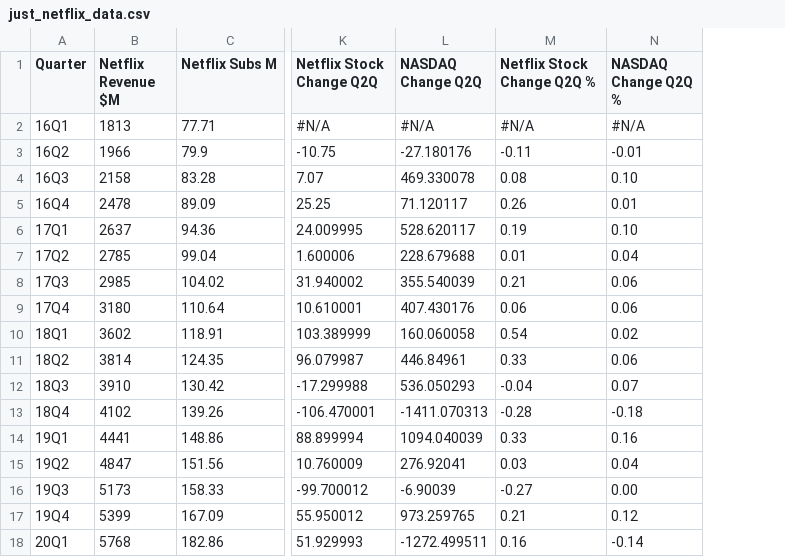
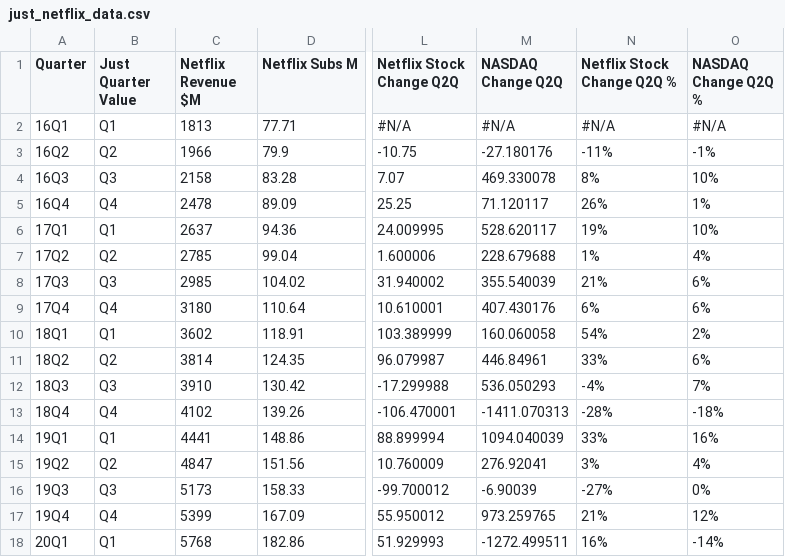
Before and after one commit to mark-cotter/Final-Year-Project, a CSV file: just_netflix_data.csv, drawn as a sheet; only a part is shown, gaps mark what is left out; addresses are those after the commit; the diff covers the shown part only; the diff names each change by its address in the sheet, - before the commit and + after, or states it on an @@ line.

Commit message:
Add files via upload

```diff
--- a/just_netflix_data.csv
+++ b/just_netflix_data.csv
+column B (Just Quarter Value), rows 2-18: Q1 | Q2 | Q3 | Q4 | Q1 | Q2 | Q3 | Q4 | Q1 | Q2 | Q3 | Q4 | Q1 | Q2 | Q3 | Q4 | Q1
-N3 (Netflix Stock Change Q2Q %): -0.11
+N3 (Netflix Stock Change Q2Q %): -11%
-O3 (NASDAQ Change Q2Q %): -0.01
+O3 (NASDAQ Change Q2Q %): -1%
-N4 (Netflix Stock Change Q2Q %): 0.08
+N4 (Netflix Stock Change Q2Q %): 8%
-O4 (NASDAQ Change Q2Q %): 0.10
+O4 (NASDAQ Change Q2Q %): 10%
-N5 (Netflix Stock Change Q2Q %): 0.26
+N5 (Netflix Stock Change Q2Q %): 26%
-O5 (NASDAQ Change Q2Q %): 0.01
+O5 (NASDAQ Change Q2Q %): 1%
-N6 (Netflix Stock Change Q2Q %): 0.19
+N6 (Netflix Stock Change Q2Q %): 19%
-O6 (NASDAQ Change Q2Q %): 0.10
+O6 (NASDAQ Change Q2Q %): 10%
-N7 (Netflix Stock Change Q2Q %): 0.01
+N7 (Netflix Stock Change Q2Q %): 1%
-O7 (NASDAQ Change Q2Q %): 0.04
+O7 (NASDAQ Change Q2Q %): 4%
-N8 (Netflix Stock Change Q2Q %): 0.21
+N8 (Netflix Stock Change Q2Q %): 21%
-O8:O9 (NASDAQ Change Q2Q %): 0.06
+O8:O9 (NASDAQ Change Q2Q %): 6%
-N9 (Netflix Stock Change Q2Q %): 0.06
+N9 (Netflix Stock Change Q2Q %): 6%
-N10 (Netflix Stock Change Q2Q %): 0.54
+N10 (Netflix Stock Change Q2Q %): 54%
-O10 (NASDAQ Change Q2Q %): 0.02
+O10 (NASDAQ Change Q2Q %): 2%
-N11 (Netflix Stock Change Q2Q %): 0.33
+N11 (Netflix Stock Change Q2Q %): 33%
-O11 (NASDAQ Change Q2Q %): 0.06
+O11 (NASDAQ Change Q2Q %): 6%
-N12 (Netflix Stock Change Q2Q %): -0.04
+N12 (Netflix Stock Change Q2Q %): -4%
-O12 (NASDAQ Change Q2Q %): 0.07
+O12 (NASDAQ Change Q2Q %): 7%
-N13 (Netflix Stock Change Q2Q %): -0.28
+N13 (Netflix Stock Change Q2Q %): -28%
-O13 (NASDAQ Change Q2Q %): -0.18
+O13 (NASDAQ Change Q2Q %): -18%
-N14 (Netflix Stock Change Q2Q %): 0.33
+N14 (Netflix Stock Change Q2Q %): 33%
-O14 (NASDAQ Change Q2Q %): 0.16
+O14 (NASDAQ Change Q2Q %): 16%
-N15 (Netflix Stock Change Q2Q %): 0.03
+N15 (Netflix Stock Change Q2Q %): 3%
-O15 (NASDAQ Change Q2Q %): 0.04
+O15 (NASDAQ Change Q2Q %): 4%
-N16 (Netflix Stock Change Q2Q %): -0.27
+N16 (Netflix Stock Change Q2Q %): -27%
-O16 (NASDAQ Change Q2Q %): 0.00
+O16 (NASDAQ Change Q2Q %): 0%
-N17 (Netflix Stock Change Q2Q %): 0.21
+N17 (Netflix Stock Change Q2Q %): 21%
-O17 (NASDAQ Change Q2Q %): 0.12
+O17 (NASDAQ Change Q2Q %): 12%
-N18 (Netflix Stock Change Q2Q %): 0.16
+N18 (Netflix Stock Change Q2Q %): 16%
-O18 (NASDAQ Change Q2Q %): -0.14
+O18 (NASDAQ Change Q2Q %): -14%
```
Also changed, not shown: 30 edited cells elsewhere in this file.
